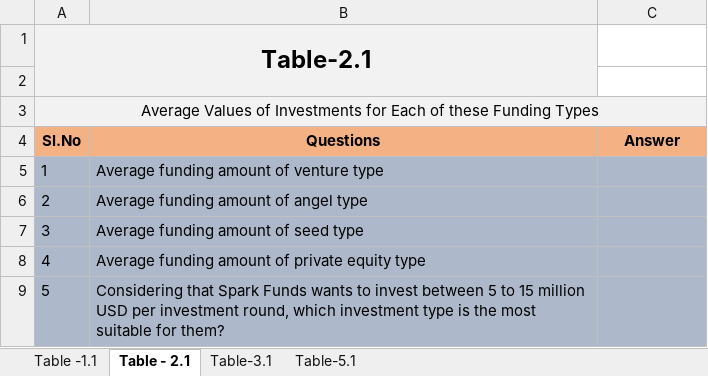
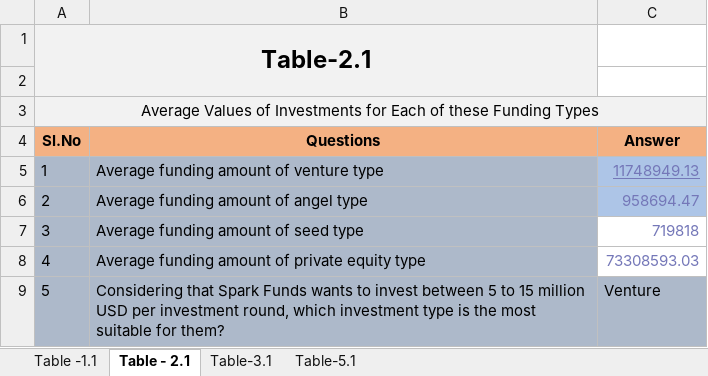
Before and after one commit to anushkaparadkar/Investment-Analysis-Assignment, an Excel workbook: Investments.xlsx, sheet Table - 2.1, drawn as a sheet; values as stored, in another font and other column widths than the file's, no borders; conditional formats not drawn; the diff names each change by its address in the sheet, - before the commit and + after, or states it on an @@ line.

```diff
--- a/Investments.xlsx (sheet Table - 2.1)
+++ b/Investments.xlsx (sheet Table - 2.1)
-C5 (Answer): (empty)
+C5 (Answer): 11748949.13
-C5:C6 fill: #ADB9CA
+C5:C6 fill: #ADC5E7
-C6 (Answer): (empty)
+C6 (Answer): 958694.47
-C7 (Answer): (empty)
+C7 (Answer): 719818
-C7:C8 fill: #ADB9CA
+C7:C8 fill: none
-C8 (Answer): (empty)
+C8 (Answer): 73308593.03
-C9 (Answer): (empty)
+C9 (Answer): Venture
```
Also changed, not shown: sheet Table -1.1, 2 other files.
